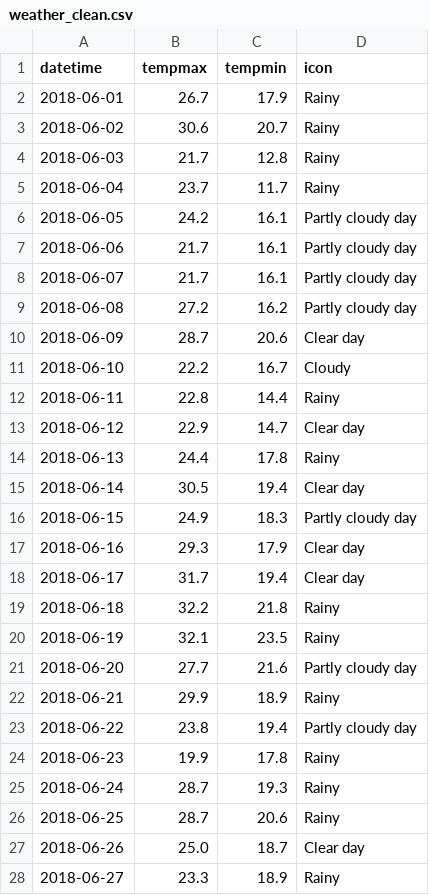
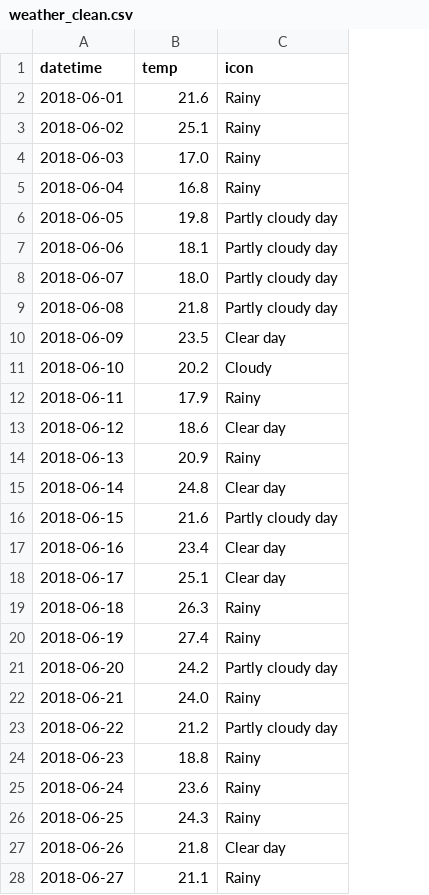
Before and after one commit to 0J0P0/NYC-Collisions-Visualization-Project, a CSV file: 2-Interactive-Dashboard/Data/weather_clean.csv, drawn as a sheet; only a part is shown; the diff covers the shown part only; the diff names each change by its address in the sheet, - before the commit and + after, or states it on an @@ line.

```diff
--- a/2-Interactive-Dashboard/Data/weather_clean.csv
+++ b/2-Interactive-Dashboard/Data/weather_clean.csv
-column C (tempmin), rows 2-28: 17.9 | 20.7 | 12.8 | 11.7 | 16.1 | 16.1 | 16.1 | 16.2 | 20.6 | 16.7 | 14.4 | 14.7 | 17.8 | 19.4 | 18.3 | 17.9 | 19.4 | 21.8 | 23.5 | 21.6 | 18.9 | 19.4 | 17.8 | 19.3 | 20.6 | 18.7 | 18.9
-B1: tempmax
+B1: temp
-B2 (temp): 26.7
+B2 (temp): 21.6
-B3 (temp): 30.6
+B3 (temp): 25.1
-B4 (temp): 21.7
+B4 (temp): 17.0
-B5 (temp): 23.7
+B5 (temp): 16.8
-B6 (temp): 24.2
+B6 (temp): 19.8
-B7 (temp): 21.7
+B7 (temp): 18.1
-B8 (temp): 21.7
+B8 (temp): 18.0
-B9 (temp): 27.2
+B9 (temp): 21.8
-B10 (temp): 28.7
+B10 (temp): 23.5
-B11 (temp): 22.2
+B11 (temp): 20.2
-B12 (temp): 22.8
+B12 (temp): 17.9
-B13 (temp): 22.9
+B13 (temp): 18.6
-B14 (temp): 24.4
+B14 (temp): 20.9
-B15 (temp): 30.5
+B15 (temp): 24.8
-B16 (temp): 24.9
+B16 (temp): 21.6
-B17 (temp): 29.3
+B17 (temp): 23.4
-B18 (temp): 31.7
+B18 (temp): 25.1
-B19 (temp): 32.2
+B19 (temp): 26.3
-B20 (temp): 32.1
+B20 (temp): 27.4
-B21 (temp): 27.7
+B21 (temp): 24.2
-B22 (temp): 29.9
+B22 (temp): 24.0
-B23 (temp): 23.8
+B23 (temp): 21.2
-B24 (temp): 19.9
+B24 (temp): 18.8
-B25 (temp): 28.7
+B25 (temp): 23.6
-B26 (temp): 28.7
+B26 (temp): 24.3
-B27 (temp): 25.0
+B27 (temp): 21.8
-B28 (temp): 23.3
+B28 (temp): 21.1
```
Also changed, not shown: 95 edited cells elsewhere in this file, 3 other files.
